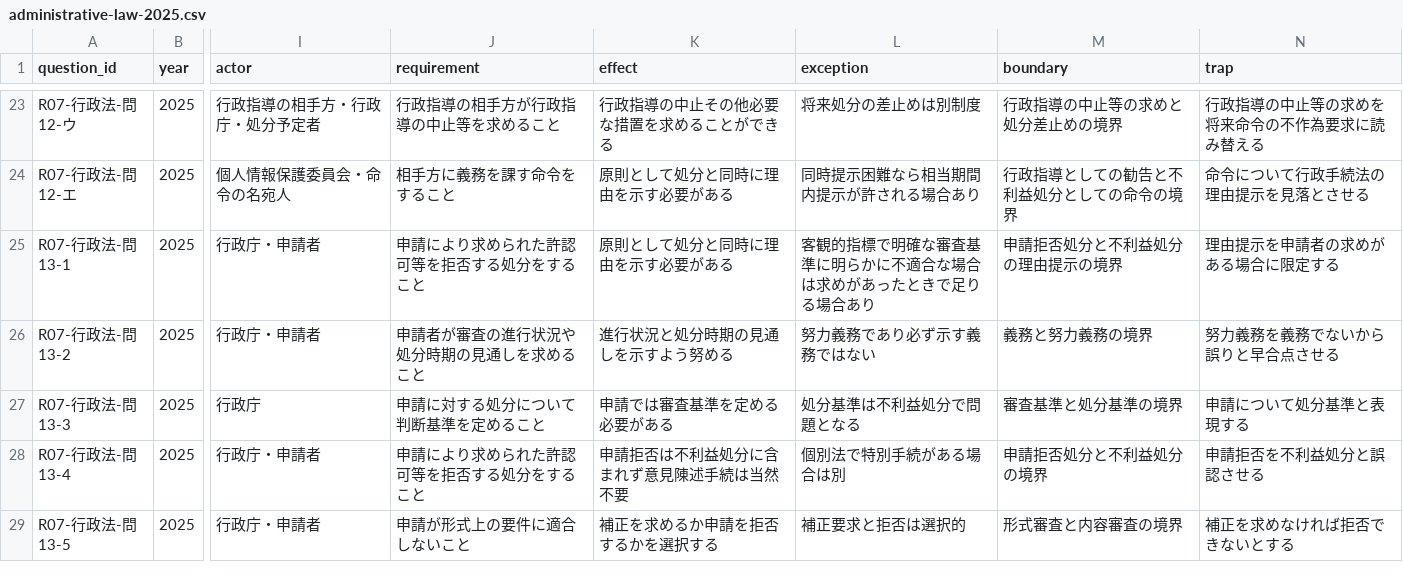
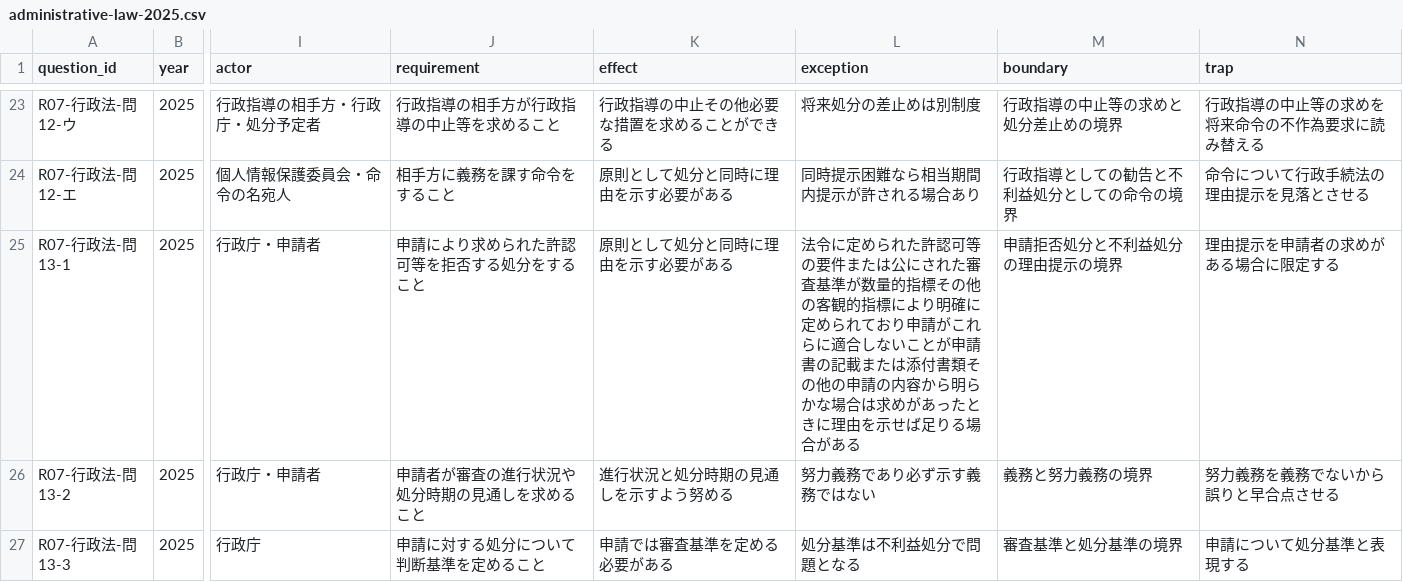
Before and after one commit to keigoodpp/gyosei-learning-lab, a CSV file: data/exam-analysis/administrative-law-2025.csv, drawn as a sheet; only a part is shown, gaps mark what is left out; the shorter side is filled out with more unchanged rows; the diff names each change by its address in the sheet, - before the commit and + after, or states it on an @@ line.

```diff
--- a/data/exam-analysis/administrative-law-2025.csv
+++ b/data/exam-analysis/administrative-law-2025.csv
-L25 (exception): 客観的指標で明確な審査基準に明らかに不適合な場合は求めがあったときで足りる場合あり
+L25 (exception): 法令に定められた許認可等の要件または公にされた審査基準が数量的指標その他の客観的指標により明確に定められており申請がこれらに適合しないことが申請書の記載または添付書類その他の申請の内容から明らかな場合は求めがあったときに理由を示せば足りる場合がある
```
Also changed, not shown: 2 other files.
